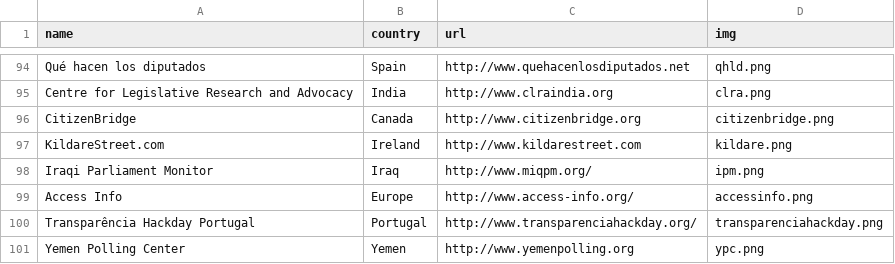
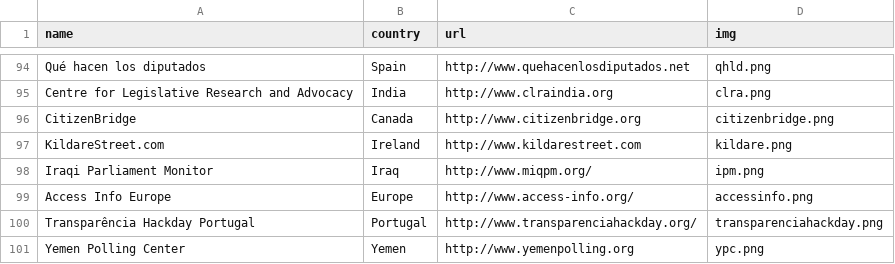
Before and after one commit to sunlightlabs/openingparliament, a CSV file: data/organizations.csv, drawn as a sheet; only a part is shown, gaps mark what is left out.

Commit message:
add country selection list

```diff
--- a/data/organizations.csv
+++ b/data/organizations.csv
@@ -98,3 +98,3 @@ KildareStreet.com,Ireland,http://www.kildarestreet.com,kildare.png
 Iraqi Parliament Monitor,Iraq,http://www.miqpm.org/,ipm.png
-Access Info,Europe,http://www.access-info.org/,accessinfo.png
+Access Info Europe,Europe,http://www.access-info.org/,accessinfo.png
 Transparência Hackday Portugal,Portugal,http://www.transparenciahackday.org/,transparenciahackday.png
```
Also changed, not shown: 6 other files.
